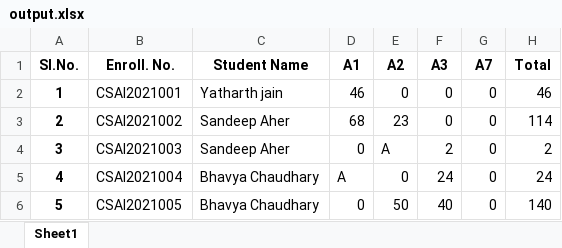
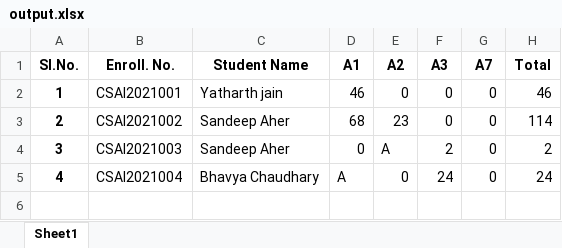
Before and after one commit to Yatharth-Jain/Sem-2-Group-8, an Excel workbook: website/static/Number-Sheets/output.xlsx, sheet Sheet1, drawn as a sheet; values as stored, in another font and other column widths than the file's, no borders; the diff names each change by its address in the sheet, - before the commit and + after, or states it on an @@ line.

```diff
--- a/website/static/Number-Sheets/output.xlsx (sheet Sheet1)
+++ b/website/static/Number-Sheets/output.xlsx (sheet Sheet1)
-row 6: 5 | CSAI2021005 | Bhavya Chaudhary | 0 | 50 | 40 | 0 | 140
```
Also changed, not shown: 12 other files.
